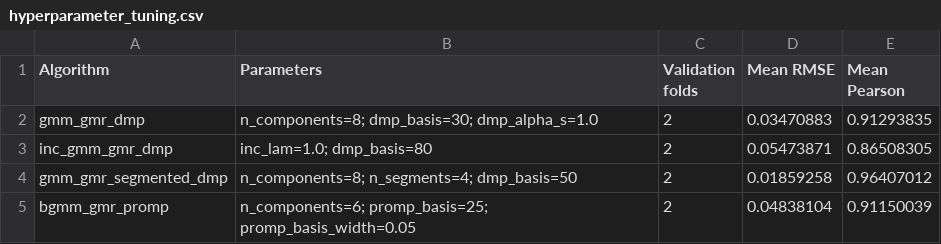
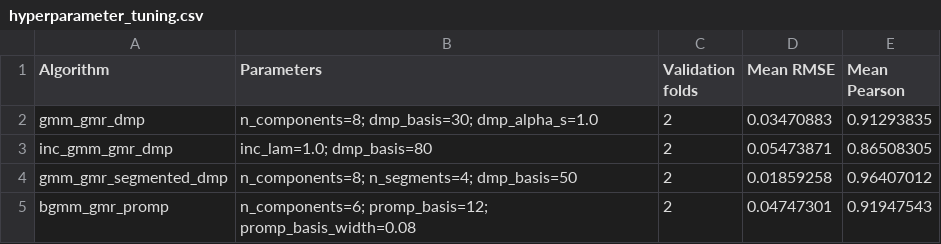
Before and after one commit to Xstone1129/dobotmagician, a CSV file: models/suction_arm/hyperparameter_tuning.csv, drawn as a sheet.

Commit message:
update BGMM tuning report

```diff
--- a/models/suction_arm/hyperparameter_tuning.csv
+++ b/models/suction_arm/hyperparameter_tuning.csv
@@ -4,2 +4,2 @@ inc_gmm_gmr_dmp,inc_lam=1.0; dmp_basis=80,2,0.05473871,0.86508305
 gmm_gmr_segmented_dmp,n_components=8; n_segments=4; dmp_basis=50,2,0.01859258,0.96407012
-bgmm_gmr_promp,n_components=6; promp_basis=25; promp_basis_width=0.05,2,0.04838104,0.91150039
+bgmm_gmr_promp,n_components=6; promp_basis=12; promp_basis_width=0.08,2,0.04747301,0.91947543
```
Also changed, not shown: 1 other file.
